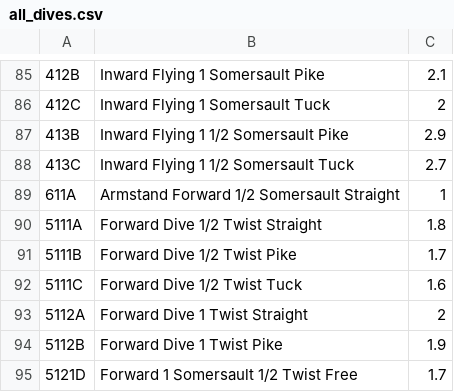
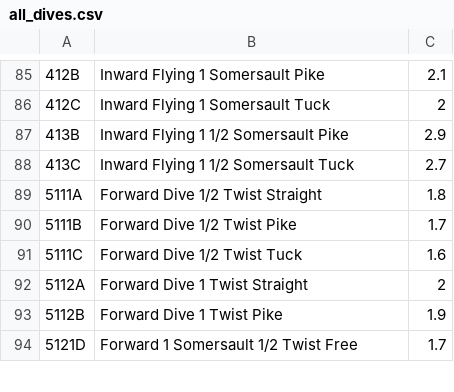
Before and after one commit to FancyVase/Springboard, a CSV file: all_dives.csv, drawn as a sheet; only a part is shown, gaps mark what is left out; the diff names each change by its address in the sheet, - before the commit and + after, or states it on an @@ line.

```diff
--- a/all_dives.csv
+++ b/all_dives.csv
-row 89: 611A | Armstand Forward 1/2 Somersault Straight | 1
```
Also changed, not shown: 3 other files.
